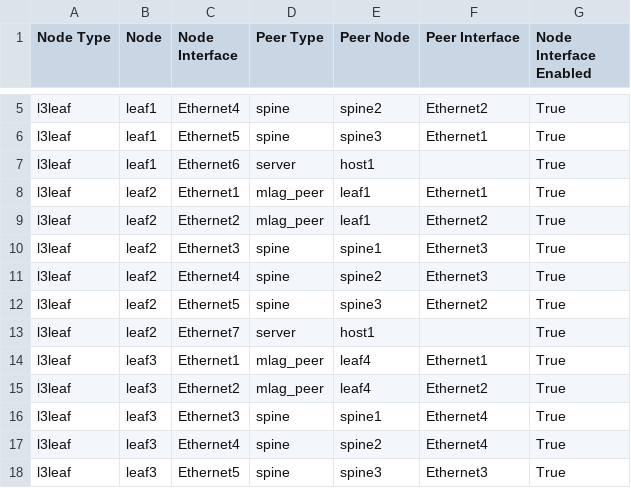
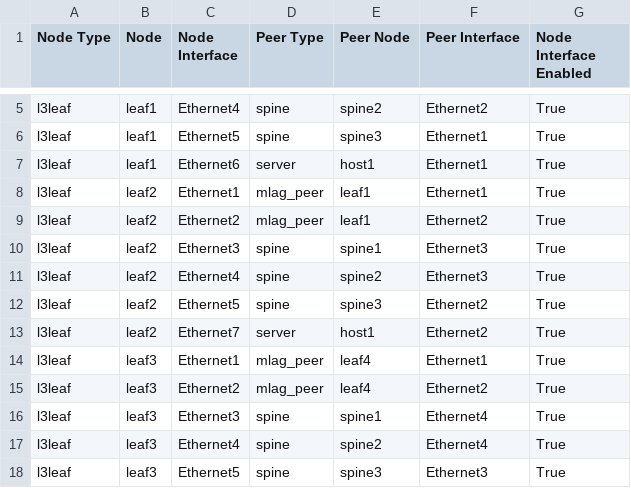
Before and after one commit to tonybourkesdnpros/Ansible_Quickstart_Arista, a CSV file: Ansible-AVD-EOS_direct/documentation/fabric/FABRIC-topology.csv, drawn as a sheet; only a part is shown, gaps mark what is left out.

Commit message:
Finished EOS direct

```diff
--- a/Ansible-AVD-EOS_direct/documentation/fabric/FABRIC-topology.csv
+++ b/Ansible-AVD-EOS_direct/documentation/fabric/FABRIC-topology.csv
@@ -6,3 +6,3 @@ l3leaf,leaf1,Ethernet4,spine,spine2,Ethernet2,True
 l3leaf,leaf1,Ethernet5,spine,spine3,Ethernet1,True
-l3leaf,leaf1,Ethernet6,server,host1,,True
+l3leaf,leaf1,Ethernet6,server,host1,Ethernet1,True
 l3leaf,leaf2,Ethernet1,mlag_peer,leaf1,Ethernet1,True
@@ -12,3 +12,3 @@ l3leaf,leaf2,Ethernet4,spine,spine2,Ethernet3,True
 l3leaf,leaf2,Ethernet5,spine,spine3,Ethernet2,True
-l3leaf,leaf2,Ethernet7,server,host1,,True
+l3leaf,leaf2,Ethernet7,server,host1,Ethernet2,True
 l3leaf,leaf3,Ethernet1,mlag_peer,leaf4,Ethernet1,True
```
Also changed, not shown: 28 other files.
